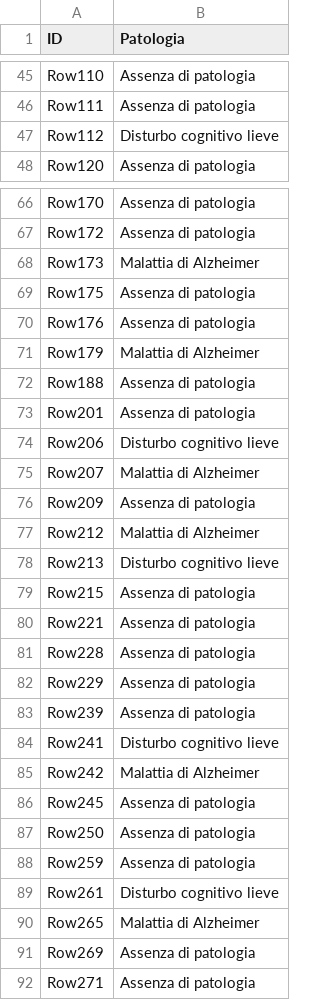
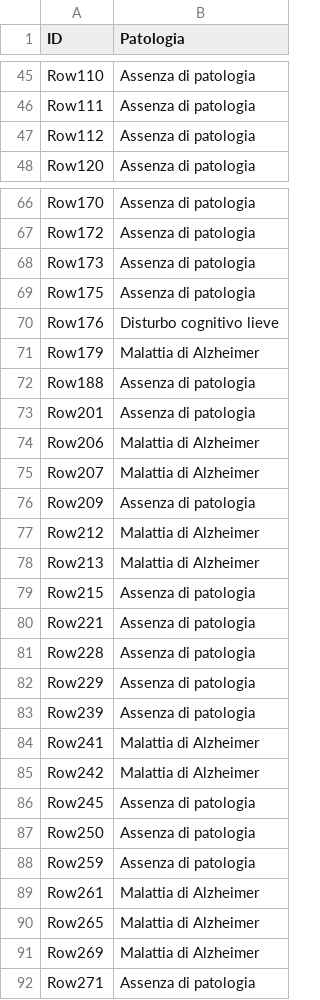
Before and after one commit to GuidoDC97/DM, a CSV file: KNN_manhattan_8_uniform.csv, drawn as a sheet; only a part is shown, gaps mark what is left out; the diff covers the shown part only.

```diff
--- a/KNN_manhattan_8_uniform.csv
+++ b/KNN_manhattan_8_uniform.csv
@@ -46,3 +46,3 @@ Row110,Assenza di patologia
 Row111,Assenza di patologia
-Row112,Disturbo cognitivo lieve
+Row112,Assenza di patologia
 Row120,Assenza di patologia
@@ -67,5 +67,5 @@ Row170,Assenza di patologia
 Row172,Assenza di patologia
-Row173,Malattia di Alzheimer
+Row173,Assenza di patologia
 Row175,Assenza di patologia
-Row176,Assenza di patologia
+Row176,Disturbo cognitivo lieve
 Row179,Malattia di Alzheimer
@@ -73,3 +73,3 @@ Row188,Assenza di patologia
 Row201,Assenza di patologia
-Row206,Disturbo cognitivo lieve
+Row206,Malattia di Alzheimer
 Row207,Malattia di Alzheimer
@@ -77,3 +77,3 @@ Row209,Assenza di patologia
 Row212,Malattia di Alzheimer
-Row213,Disturbo cognitivo lieve
+Row213,Malattia di Alzheimer
 Row215,Assenza di patologia
@@ -83,3 +83,3 @@ Row229,Assenza di patologia
 Row239,Assenza di patologia
-Row241,Disturbo cognitivo lieve
+Row241,Malattia di Alzheimer
 Row242,Malattia di Alzheimer
@@ -88,5 +88,5 @@ Row250,Assenza di patologia
 Row259,Assenza di patologia
-Row261,Disturbo cognitivo lieve
+Row261,Malattia di Alzheimer
 Row265,Malattia di Alzheimer
-Row269,Assenza di patologia
+Row269,Malattia di Alzheimer
 Row271,Assenza di patologia
```
Also changed, not shown: 9 edited cells elsewhere in this file, 1 other file.
